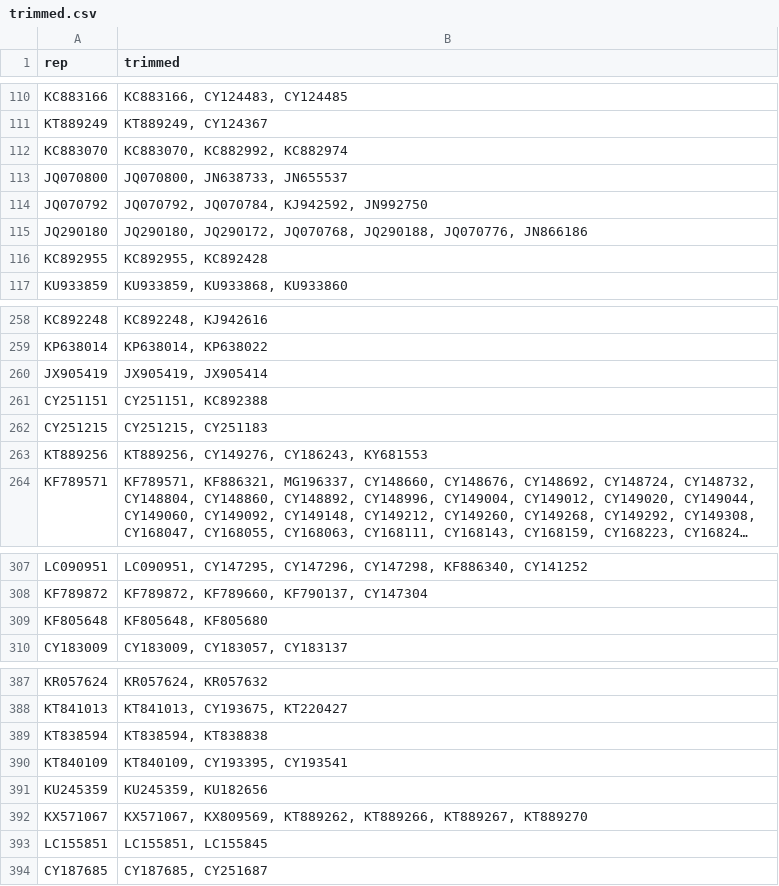
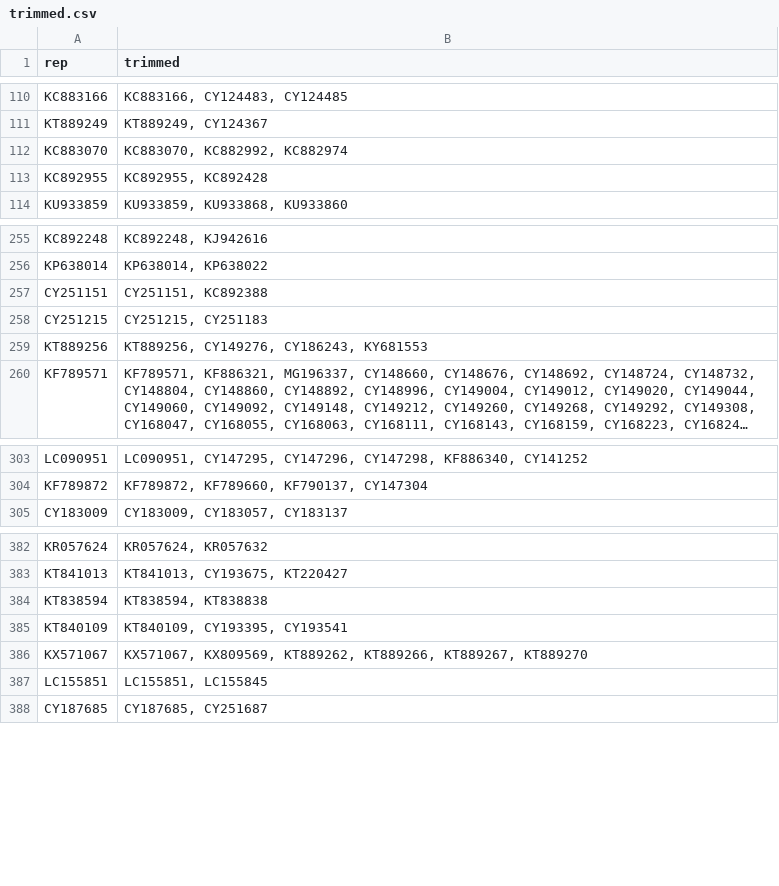
Before and after one commit to Takkoona/phyloColoring, a CSV file: Trees/H3N2_HA/trimmed.csv, drawn as a sheet; only a part is shown, gaps mark what is left out; long unchanged cells end in ….

```diff
--- a/Trees/H3N2_HA/trimmed.csv
+++ b/Trees/H3N2_HA/trimmed.csv
@@ -112,5 +112,2 @@ KT889249,"KT889249, CY124367"
 KC883070,"KC883070, KC882992, KC882974"
-JQ070800,"JQ070800, JN638733, JN655537"
-JQ070792,"JQ070792, JQ070784, KJ942592, JN992750"
-JQ290180,"JQ290180, JQ290172, JQ070768, JQ290188, JQ070776, JN866186"
 KC892955,"KC892955, KC892428"
@@ -259,3 +256,2 @@ KC892248,"KC892248, KJ942616"
 KP638014,"KP638014, KP638022"
-JX905419,"JX905419, JX905414"
 CY251151,"CY251151, KC892388"
@@ -308,3 +304,2 @@ LC090951,"LC090951, CY147295, CY147296, CY147298, KF886340, CY141252"
 KF789872,"KF789872, KF789660, KF790137, CY147304"
-KF805648,"KF805648, KF805680"
 CY183009,"CY183009, CY183057, CY183137"
@@ -390,3 +385,2 @@ KT838594,"KT838594, KT838838"
 KT840109,"KT840109, CY193395, CY193541"
-KU245359,"KU245359, KU182656"
 KX571067,"KX571067, KX809569, KT889262, KT889266, KT889267, KT889270"
```
Also changed, not shown: Trees/H1N1_HA/trimmed.csv, 42 other files.
